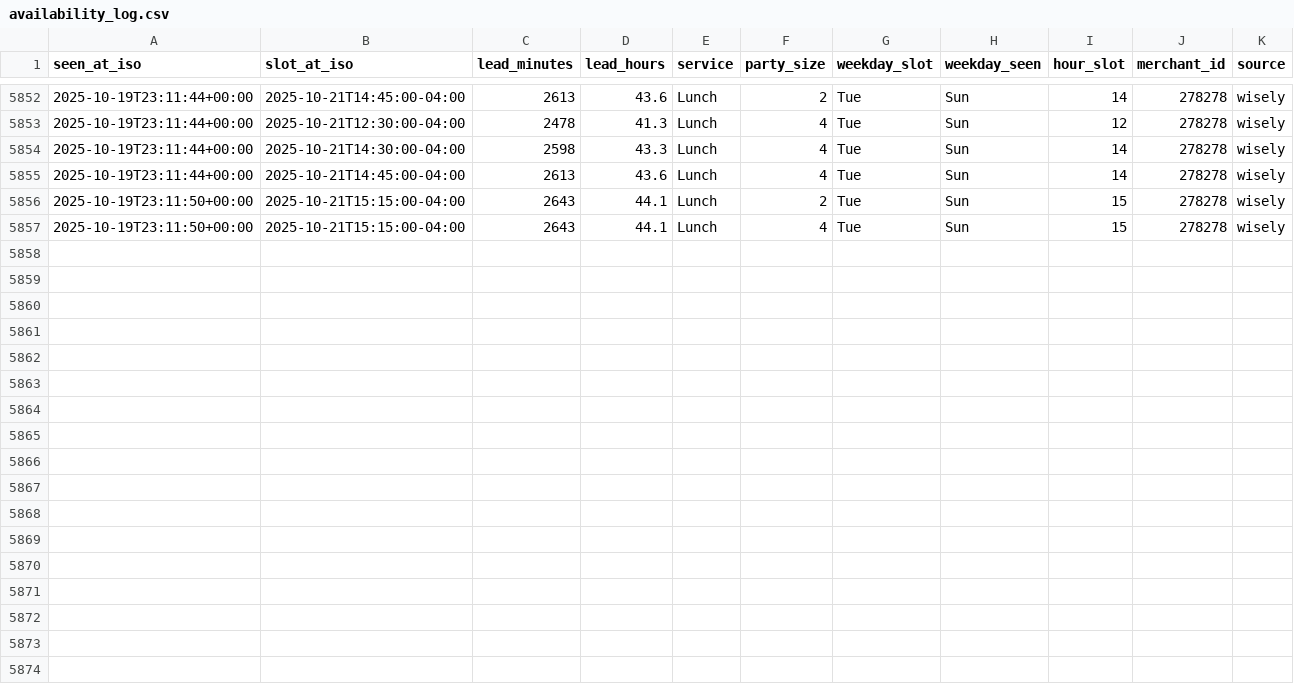
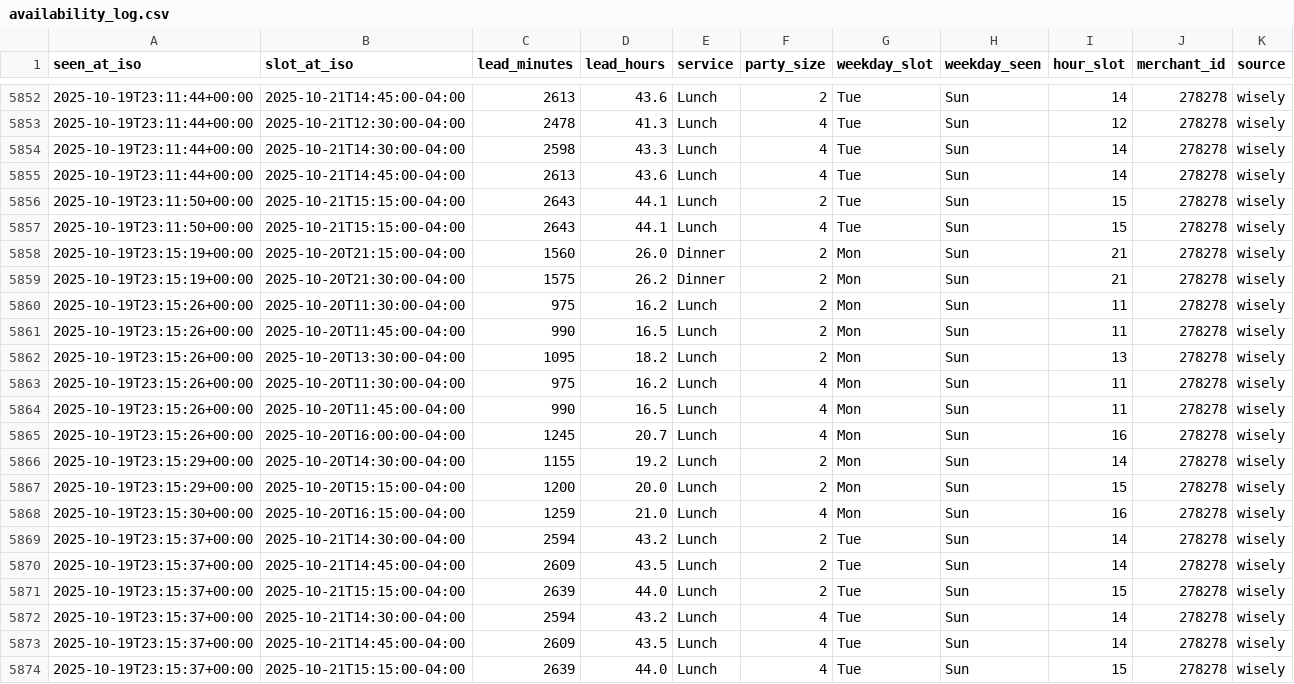
Before and after one commit to jacobschulman/stonewatch, a CSV file: availability_log.csv, drawn as a sheet; only a part is shown, gaps mark what is left out.

```diff
--- a/availability_log.csv
+++ b/availability_log.csv
@@ -5857 +5857,18 @@ seen_at_iso,slot_at_iso,lead_minutes,lead_hours,service,party_size,weekday_slot,
 2025-10-19T23:11:50+00:00,2025-10-21T15:15:00-04:00,2643,44.1,Lunch,4,Tue,Sun,15,278278,wisely
+2025-10-19T23:15:19+00:00,2025-10-20T21:15:00-04:00,1560,26.0,Dinner,2,Mon,Sun,21,278278,wisely
+2025-10-19T23:15:19+00:00,2025-10-20T21:30:00-04:00,1575,26.2,Dinner,2,Mon,Sun,21,278278,wisely
+2025-10-19T23:15:26+00:00,2025-10-20T11:30:00-04:00,975,16.2,Lunch,2,Mon,Sun,11,278278,wisely
+2025-10-19T23:15:26+00:00,2025-10-20T11:45:00-04:00,990,16.5,Lunch,2,Mon,Sun,11,278278,wisely
+2025-10-19T23:15:26+00:00,2025-10-20T13:30:00-04:00,1095,18.2,Lunch,2,Mon,Sun,13,278278,wisely
+2025-10-19T23:15:26+00:00,2025-10-20T11:30:00-04:00,975,16.2,Lunch,4,Mon,Sun,11,278278,wisely
+2025-10-19T23:15:26+00:00,2025-10-20T11:45:00-04:00,990,16.5,Lunch,4,Mon,Sun,11,278278,wisely
+2025-10-19T23:15:26+00:00,2025-10-20T16:00:00-04:00,1245,20.7,Lunch,4,Mon,Sun,16,278278,wisely
+2025-10-19T23:15:29+00:00,2025-10-20T14:30:00-04:00,1155,19.2,Lunch,2,Mon,Sun,14,278278,wisely
+2025-10-19T23:15:29+00:00,2025-10-20T15:15:00-04:00,1200,20.0,Lunch,2,Mon,Sun,15,278278,wisely
+2025-10-19T23:15:30+00:00,2025-10-20T16:15:00-04:00,1259,21.0,Lunch,4,Mon,Sun,16,278278,wisely
+2025-10-19T23:15:37+00:00,2025-10-21T14:30:00-04:00,2594,43.2,Lunch,2,Tue,Sun,14,278278,wisely
+2025-10-19T23:15:37+00:00,2025-10-21T14:45:00-04:00,2609,43.5,Lunch,2,Tue,Sun,14,278278,wisely
+2025-10-19T23:15:37+00:00,2025-10-21T15:15:00-04:00,2639,44.0,Lunch,2,Tue,Sun,15,278278,wisely
+2025-10-19T23:15:37+00:00,2025-10-21T14:30:00-04:00,2594,43.2,Lunch,4,Tue,Sun,14,278278,wisely
+2025-10-19T23:15:37+00:00,2025-10-21T14:45:00-04:00,2609,43.5,Lunch,4,Tue,Sun,14,278278,wisely
+2025-10-19T23:15:37+00:00,2025-10-21T15:15:00-04:00,2639,44.0,Lunch,4,Tue,Sun,15,278278,wisely
```
